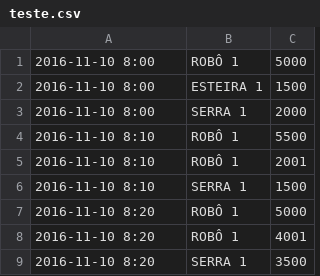
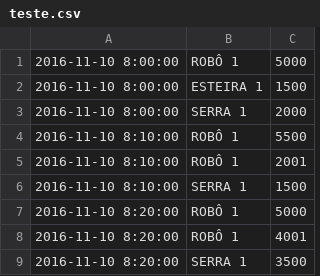
Before and after one commit to vitorflima/SVACEE-GA1, a CSV file: teste.csv, drawn as a sheet.

```diff
--- a/teste.csv
+++ b/teste.csv
@@ -1,9 +1,9 @@
-2016-11-10 8:00, ROBÔ 1, 5000
-2016-11-10 8:00, ESTEIRA 1, 1500
-2016-11-10 8:00, SERRA 1, 2000
-2016-11-10 8:10, ROBÔ 1, 5500
-2016-11-10 8:10, ROBÔ 1, 2001
-2016-11-10 8:10, SERRA 1, 1500
-2016-11-10 8:20, ROBÔ 1, 5000
-2016-11-10 8:20, ROBÔ 1, 4001
-2016-11-10 8:20, SERRA 1, 3500
+2016-11-10 8:00:00, ROBÔ 1, 5000
+2016-11-10 8:00:00, ESTEIRA 1, 1500
+2016-11-10 8:00:00, SERRA 1, 2000
+2016-11-10 8:10:00, ROBÔ 1, 5500
+2016-11-10 8:10:00, ROBÔ 1, 2001
+2016-11-10 8:10:00, SERRA 1, 1500
+2016-11-10 8:20:00, ROBÔ 1, 5000
+2016-11-10 8:20:00, ROBÔ 1, 4001
+2016-11-10 8:20:00, SERRA 1, 3500
```
Also changed, not shown: 2 other files.
